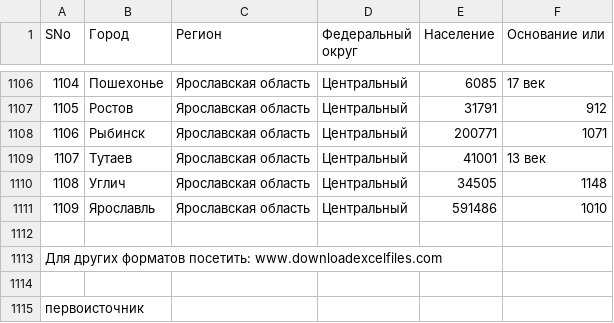
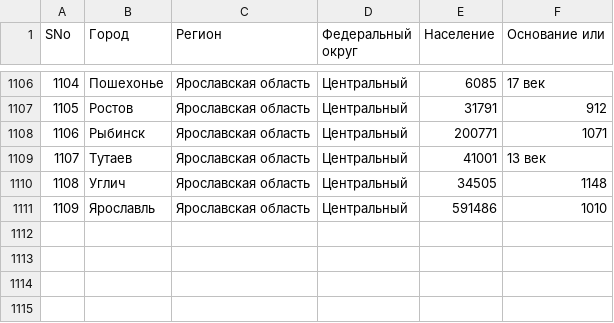
Before and after one commit to M2401/P1, a CSV file: 241120_strings4/list2.csv, drawn as a sheet; only a part is shown, gaps mark what is left out.

```diff
--- a/241120_strings4/list2.csv
+++ b/241120_strings4/list2.csv
@@ -1111,5 +1111 @@
 1109;Ярославль;Ярославская область;Центральный;591486;1010
-;;;;;
-Для других форматов посетить: www.downloadexcelfiles.com;;;;;
-;;;;;
-первоисточник;;;;;
```
Also changed, not shown: 11 other files.
